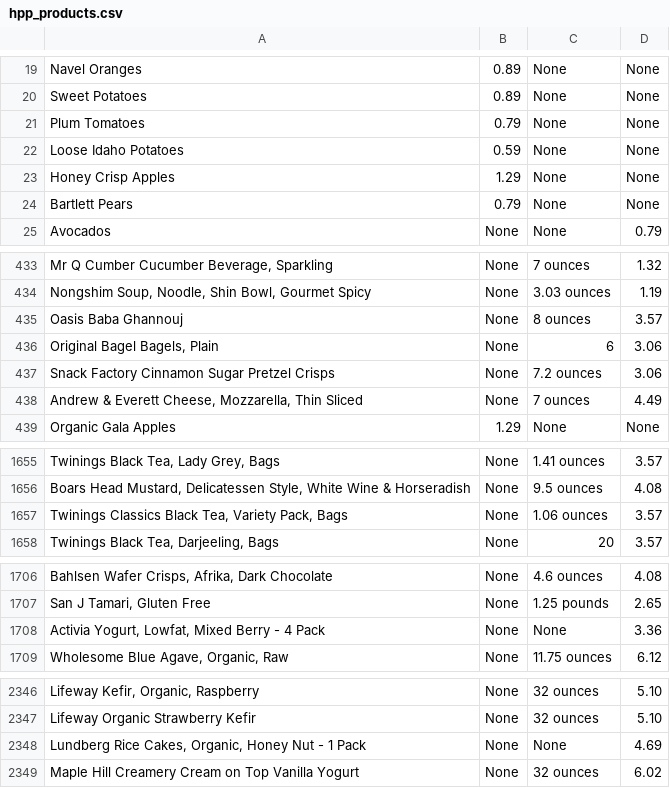
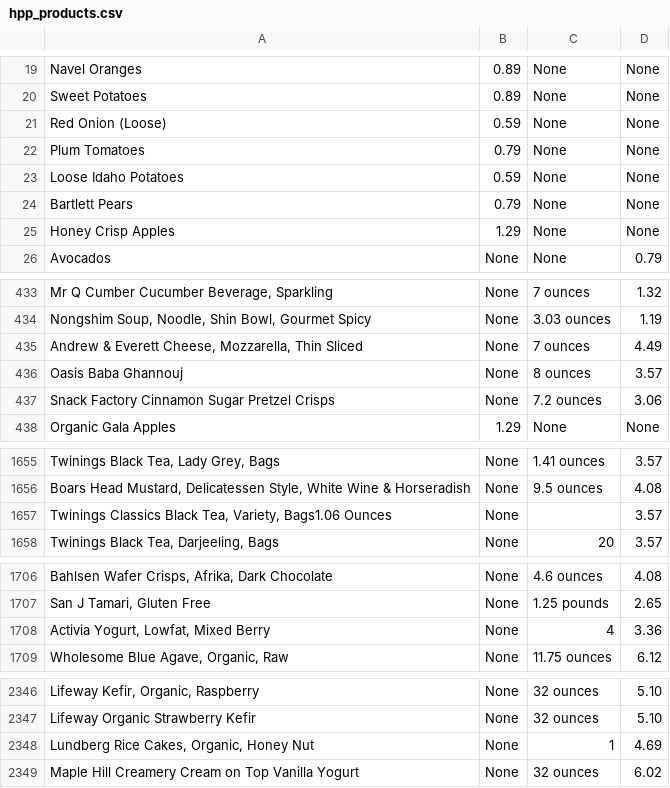
Before and after one commit to callistac/AutoMealPlanner, a CSV file: hpp_products.csv, drawn as a sheet; only a part is shown, gaps mark what is left out; the diff covers the shown part only.

```diff
--- a/hpp_products.csv
+++ b/hpp_products.csv
@@ -20,6 +20,7 @@ Navel Oranges|0.89|None|None
 Sweet Potatoes|0.89|None|None
+Red Onion (Loose)|0.59|None|None
 Plum Tomatoes|0.79|None|None
 Loose Idaho Potatoes|0.59|None|None
-Honey Crisp Apples|1.29|None|None
 Bartlett Pears|0.79|None|None
+Honey Crisp Apples|1.29|None|None
 Avocados|None|None|0.79
@@ -434,6 +434,5 @@ Mr Q Cumber Cucumber Beverage, Sparkling|None|7 ounces|1.32
 Nongshim Soup, Noodle, Shin Bowl, Gourmet Spicy|None|3.03 ounces|1.19
+Andrew & Everett Cheese, Mozzarella, Thin Sliced|None|7 ounces|4.49
 Oasis Baba Ghannouj|None|8 ounces|3.57
-Original Bagel Bagels, Plain|None|6|3.06
 Snack Factory Cinnamon Sugar Pretzel Crisps|None|7.2 ounces|3.06
-Andrew & Everett Cheese, Mozzarella, Thin Sliced|None|7 ounces|4.49
 Organic Gala Apples|1.29|None|None
@@ -1656,3 +1656,3 @@ Twinings Black Tea, Lady Grey, Bags|None|1.41 ounces|3.57
 Boars Head Mustard, Delicatessen Style, White Wine & Horseradish|None|9.5 ounces|4.08
-Twinings Classics Black Tea, Variety Pack, Bags|None|1.06 ounces|3.57
+Twinings Classics Black Tea, Variety, Bags1.06 Ounces|None| |3.57
 Twinings Black Tea, Darjeeling, Bags|None|20|3.57
@@ -1707,3 +1707,3 @@ Bahlsen Wafer Crisps, Afrika, Dark Chocolate|None|4.6 ounces|4.08
 San J Tamari, Gluten Free|None|1.25 pounds|2.65
-Activia Yogurt, Lowfat, Mixed Berry - 4 Pack|None|None|3.36
+Activia Yogurt, Lowfat, Mixed Berry|None|4 |3.36
 Wholesome Blue Agave, Organic, Raw|None|11.75 ounces|6.12
@@ -2347,3 +2347,3 @@ Lifeway Kefir, Organic, Raspberry|None|32 ounces|5.10
 Lifeway Organic Strawberry Kefir|None|32 ounces|5.10
-Lundberg Rice Cakes, Organic, Honey Nut - 1 Pack|None|None|4.69
+Lundberg Rice Cakes, Organic, Honey Nut|None|1 |4.69
 Maple Hill Creamery Cream on Top Vanilla Yogurt|None|32 ounces|6.02
```
Also changed, not shown: 8 moved rows and 21 edited cells elsewhere in this file.
